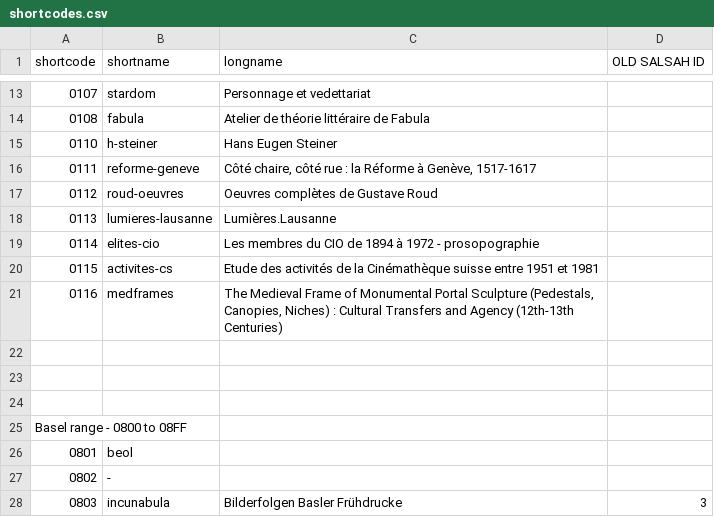
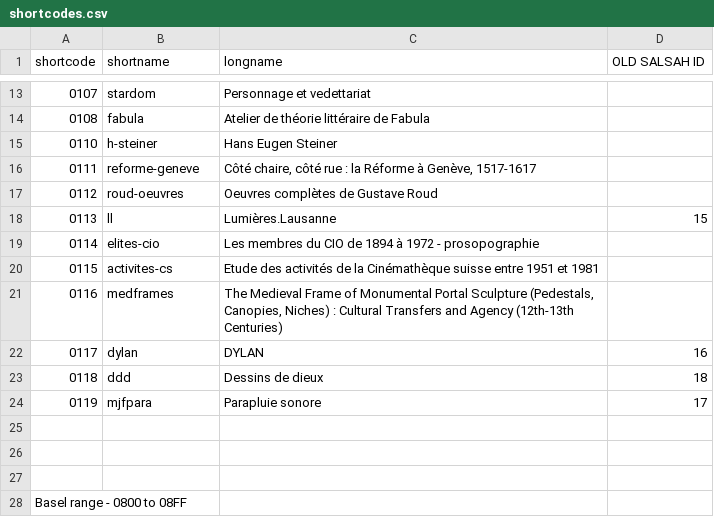
Before and after one commit to dasch-swiss/ark-resolver-data, a CSV file: data/shortcodes.csv, drawn as a sheet; only a part is shown, gaps mark what is left out; the shorter side is filled out with more unchanged rows; the diff names each change by its address in the sheet, - before the commit and + after, or states it on an @@ line.

Commit message:
Update shortcodes.csv

```diff
--- a/data/shortcodes.csv
+++ b/data/shortcodes.csv
-B18 (shortname): lumieres-lausanne
+B18 (shortname): ll
-D18 (OLD SALSAH ID): (empty)
+D18 (OLD SALSAH ID): 15
+row 22: 0117 | dylan | DYLAN | 16
+row 23: 0118 | ddd | Dessins de dieux | 18
+row 24: 0119 | mjfpara | Parapluie sonore | 17
```
